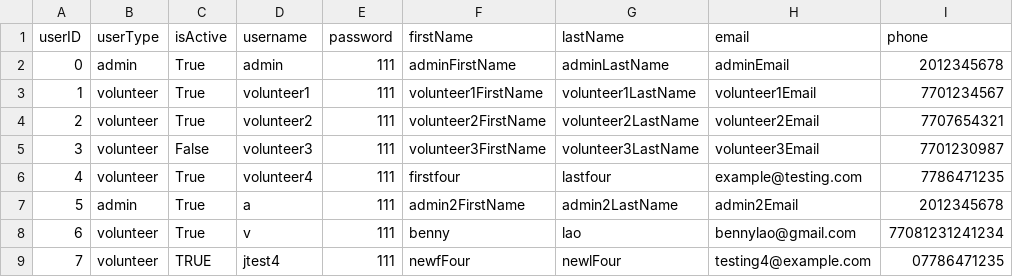
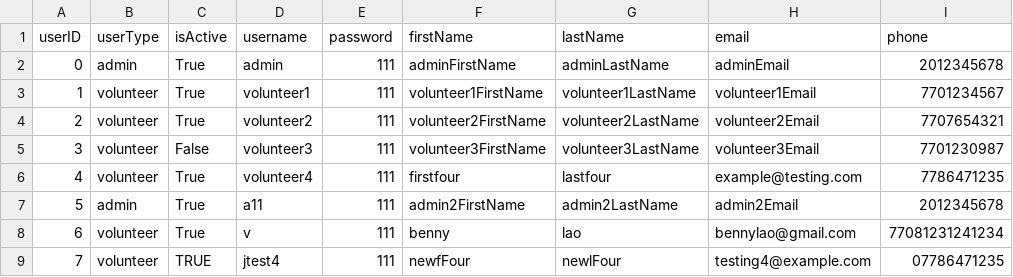
Before and after one commit to bennylao/ucl-humanitarian-management-system-CLI, a CSV file: humanitarian_management_system/data/user.csv, drawn as a sheet; only a part is shown; the diff names each change by its address in the sheet, - before the commit and + after, or states it on an @@ line.

```diff
--- a/humanitarian_management_system/data/user.csv
+++ b/humanitarian_management_system/data/user.csv
-D7 (username): a
+D7 (username): a11
```
Also changed, not shown: 5 other files.
